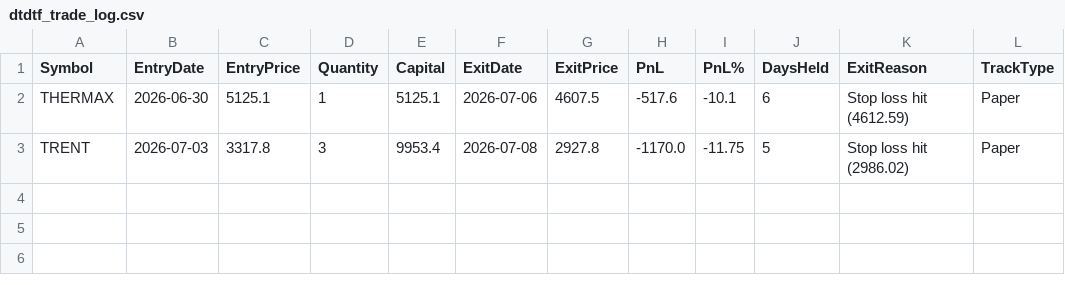
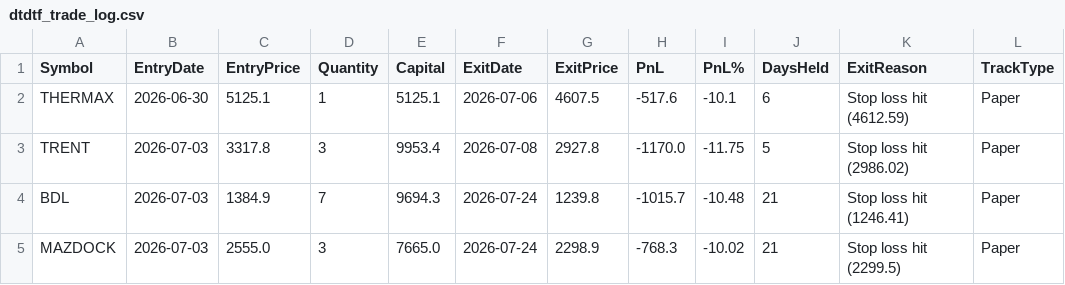
Before and after one commit to finnyrajmann/nse-dtdtf, a CSV file: data/dtdtf_trade_log.csv, drawn as a sheet.

Commit message:
Auto-update — 2026-07-24

```diff
--- a/data/dtdtf_trade_log.csv
+++ b/data/dtdtf_trade_log.csv
@@ -3 +3,3 @@ THERMAX,2026-06-30,5125.1,1,5125.1,2026-07-06,4607.5,-517.6,-10.1,6,Stop loss hi
 TRENT,2026-07-03,3317.8,3,9953.4,2026-07-08,2927.8,-1170.0,-11.75,5,Stop loss hit (2986.02),Paper
+BDL,2026-07-03,1384.9,7,9694.3,2026-07-24,1239.8,-1015.7,-10.48,21,Stop loss hit (1246.41),Paper
+MAZDOCK,2026-07-03,2555.0,3,7665.0,2026-07-24,2298.9,-768.3,-10.02,21,Stop loss hit (2299.5),Paper
```
